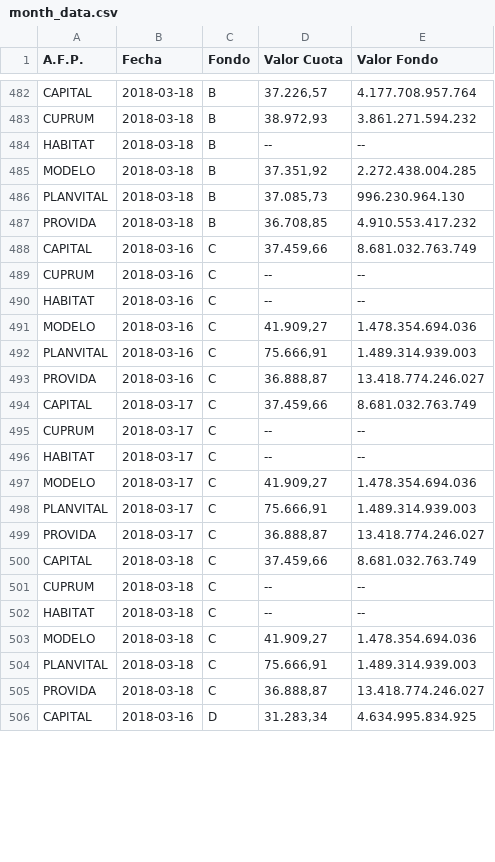
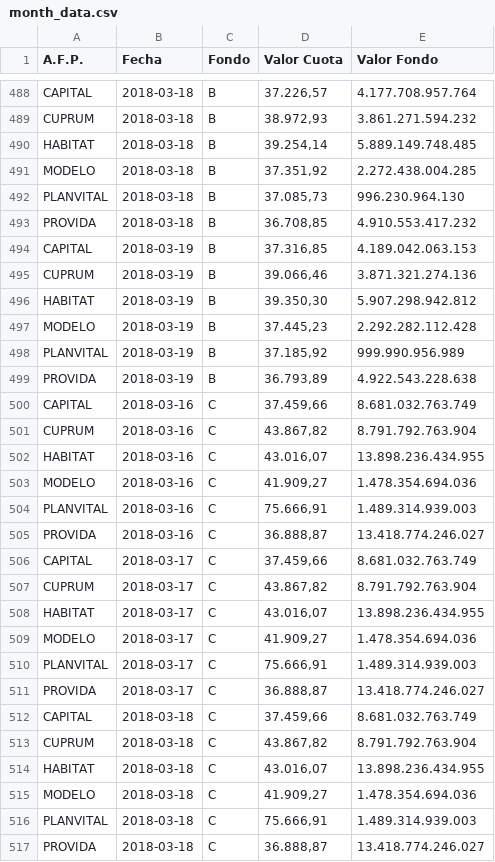
Before and after one commit to collabmarket/data_afp, a CSV file: rawdata/month_data.csv, drawn as a sheet; only a part is shown, gaps mark what is left out; the shorter side is filled out with more unchanged rows; the diff covers the shown part only.

Commit message:
Update data and nb 2018-03-20

```diff
--- a/rawdata/month_data.csv
+++ b/rawdata/month_data.csv
@@ -483,3 +489,3 @@ CAPITAL,2018-03-18,B,"37.226,57 ",4.177.708.957.764
 CUPRUM,2018-03-18,B,"38.972,93 ",3.861.271.594.232
-HABITAT,2018-03-18,B,-- ,--
+HABITAT,2018-03-18,B,"39.254,14 ",5.889.149.748.485
 MODELO,2018-03-18,B,"37.351,92 ",2.272.438.004.285
@@ -487,5 +493,11 @@ PLANVITAL,2018-03-18,B,"37.085,73 ",996.230.964.130
 PROVIDA,2018-03-18,B,"36.708,85 ",4.910.553.417.232
+CAPITAL,2018-03-19,B,"37.316,85 ",4.189.042.063.153
+CUPRUM,2018-03-19,B,"39.066,46 ",3.871.321.274.136
+HABITAT,2018-03-19,B,"39.350,30 ",5.907.298.942.812
+MODELO,2018-03-19,B,"37.445,23 ",2.292.282.112.428
+PLANVITAL,2018-03-19,B,"37.185,92 ",999.990.956.989
+PROVIDA,2018-03-19,B,"36.793,89 ",4.922.543.228.638
 CAPITAL,2018-03-16,C,"37.459,66 ",8.681.032.763.749
-CUPRUM,2018-03-16,C,-- ,--
-HABITAT,2018-03-16,C,-- ,--
+CUPRUM,2018-03-16,C,"43.867,82 ",8.791.792.763.904
+HABITAT,2018-03-16,C,"43.016,07 ",13.898.236.434.955
 MODELO,2018-03-16,C,"41.909,27 ",1.478.354.694.036
@@ -494,4 +506,4 @@ PROVIDA,2018-03-16,C,"36.888,87 ",13.418.774.246.027
 CAPITAL,2018-03-17,C,"37.459,66 ",8.681.032.763.749
-CUPRUM,2018-03-17,C,-- ,--
-HABITAT,2018-03-17,C,-- ,--
+CUPRUM,2018-03-17,C,"43.867,82 ",8.791.792.763.904
+HABITAT,2018-03-17,C,"43.016,07 ",13.898.236.434.955
 MODELO,2018-03-17,C,"41.909,27 ",1.478.354.694.036
@@ -500,4 +512,4 @@ PROVIDA,2018-03-17,C,"36.888,87 ",13.418.774.246.027
 CAPITAL,2018-03-18,C,"37.459,66 ",8.681.032.763.749
-CUPRUM,2018-03-18,C,-- ,--
-HABITAT,2018-03-18,C,-- ,--
+CUPRUM,2018-03-18,C,"43.867,82 ",8.791.792.763.904
+HABITAT,2018-03-18,C,"43.016,07 ",13.898.236.434.955
 MODELO,2018-03-18,C,"41.909,27 ",1.478.354.694.036
```
Also changed, not shown: 24 added rows and 34 edited cells elsewhere in this file, data/PAT-CUPRUM.csv, data/PAT-HABITAT.csv, 16 other files.
